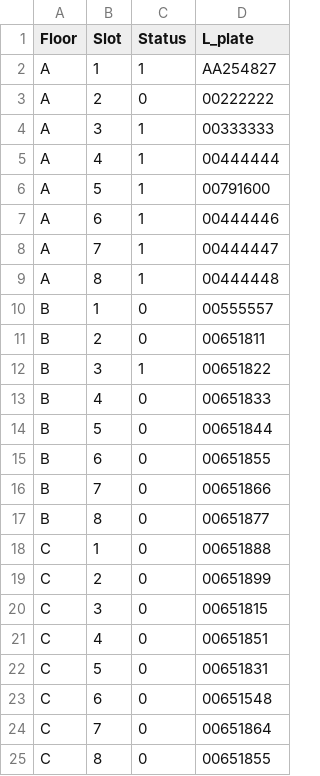
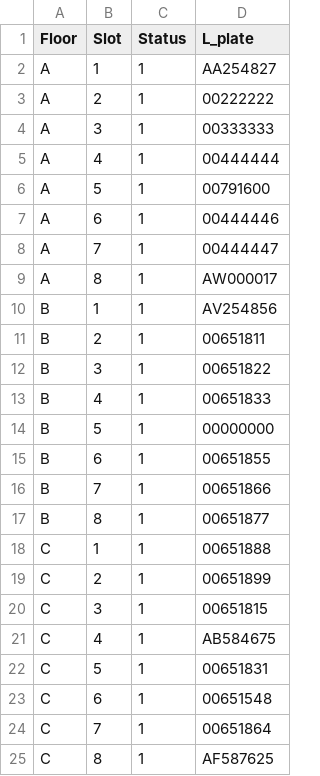
Before and after one commit to Srisuphadith/CPE100_Parking, a CSV file: car_location.csv, drawn as a sheet.

```diff
--- a/car_location.csv
+++ b/car_location.csv
@@ -2,3 +2,3 @@ Floor,Slot,Status,L_plate
 A,1,1,AA254827
-A,2,0,00222222
+A,2,1,00222222
 A,3,1,00333333
@@ -8,18 +8,18 @@ A,6,1,00444446
 A,7,1,00444447
-A,8,1,00444448
-B,1,0,00555557
-B,2,0,00651811
+A,8,1,AW000017
+B,1,1,AV254856
+B,2,1,00651811
 B,3,1,00651822
-B,4,0,00651833
-B,5,0,00651844
-B,6,0,00651855
-B,7,0,00651866
-B,8,0,00651877
-C,1,0,00651888
-C,2,0,00651899
-C,3,0,00651815
-C,4,0,00651851
-C,5,0,00651831
-C,6,0,00651548
-C,7,0,00651864
-C,8,0,00651855
+B,4,1,00651833
+B,5,1,00000000
+B,6,1,00651855
+B,7,1,00651866
+B,8,1,00651877
+C,1,1,00651888
+C,2,1,00651899
+C,3,1,00651815
+C,4,1,AB584675
+C,5,1,00651831
+C,6,1,00651548
+C,7,1,00651864
+C,8,1,AF587625
```
Also changed, not shown: report_sheet.csv, 10 other files.
